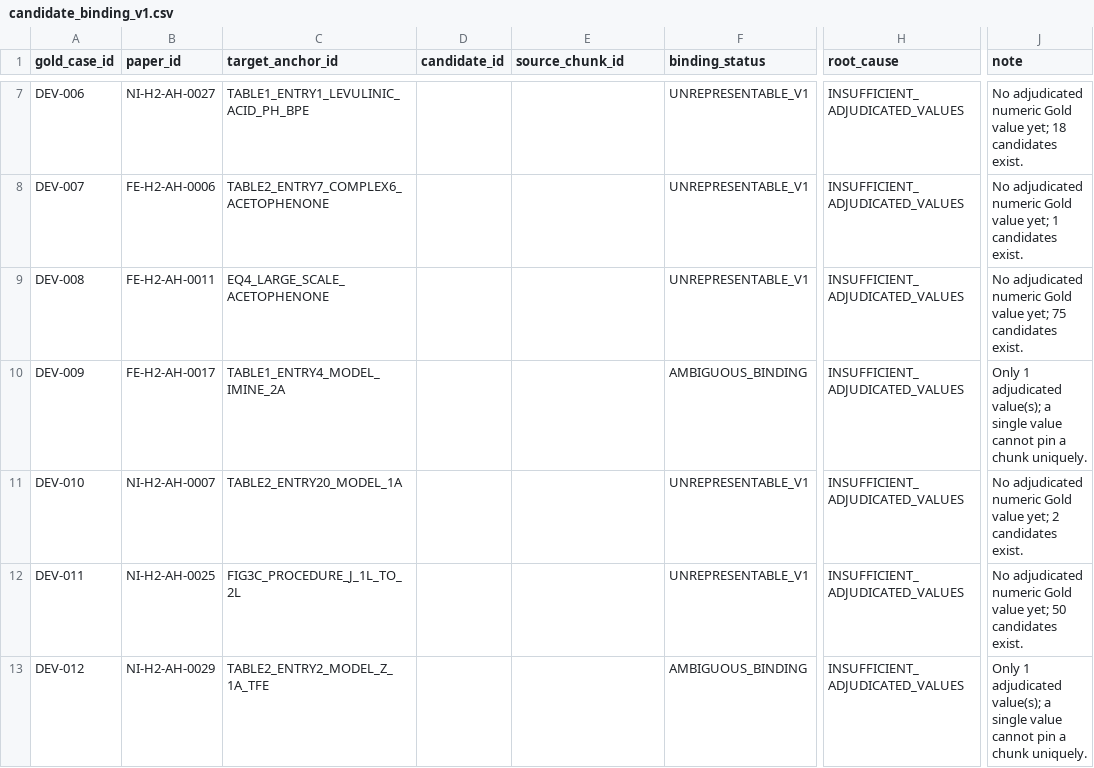
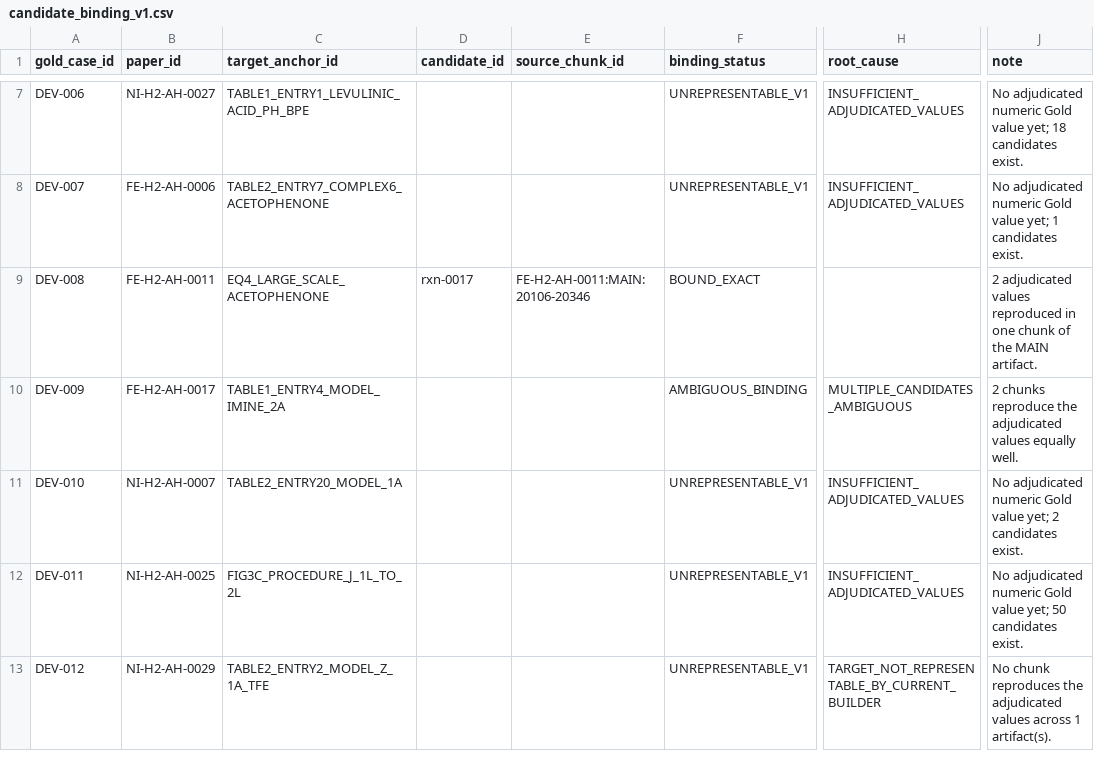
Before and after one commit to linlkx0810-svg/Hydrogenation_Literature_Agent, a CSV file: benchmark/development_gold/candidate_binding_v1.csv, drawn as a sheet; only a part is shown, gaps mark what is left out; the diff names each change by its address in the sheet, - before the commit and + after, or states it on an @@ line.

```diff
--- a/benchmark/development_gold/candidate_binding_v1.csv
+++ b/benchmark/development_gold/candidate_binding_v1.csv
-D9 (candidate_id): (empty)
+D9 (candidate_id): rxn-0017
-E9 (source_chunk_id): (empty)
+E9 (source_chunk_id): FE-H2-AH-0011:MAIN:20106-20346
-F9 (binding_status): UNREPRESENTABLE_V1
+F9 (binding_status): BOUND_EXACT
-H9 (root_cause): INSUFFICIENT_ADJUDICATED_VALUES
+H9 (root_cause): (empty)
-J9 (note): No adjudicated numeric Gold value yet; 75 candidates exist.
+J9 (note): 2 adjudicated values reproduced in one chunk of the MAIN artifact.
-H10 (root_cause): INSUFFICIENT_ADJUDICATED_VALUES
+H10 (root_cause): MULTIPLE_CANDIDATES_AMBIGUOUS
-J10 (note): Only 1 adjudicated value(s); a single value cannot pin a chunk uniquely.
+J10 (note): 2 chunks reproduce the adjudicated values equally well.
-F13 (binding_status): AMBIGUOUS_BINDING
+F13 (binding_status): UNREPRESENTABLE_V1
-H13 (root_cause): INSUFFICIENT_ADJUDICATED_VALUES
+H13 (root_cause): TARGET_NOT_REPRESENTABLE_BY_CURRENT_BUILDER
-J13 (note): Only 1 adjudicated value(s); a single value cannot pin a chunk uniquely.
+J13 (note): No chunk reproduces the adjudicated values across 1 artifact(s).
```
Also changed, not shown: benchmark/development_gold/HUMAN_REVIEW_QUEUE_V1.csv, benchmark/development_gold/human_review_batch_01.csv, 12 other files.
